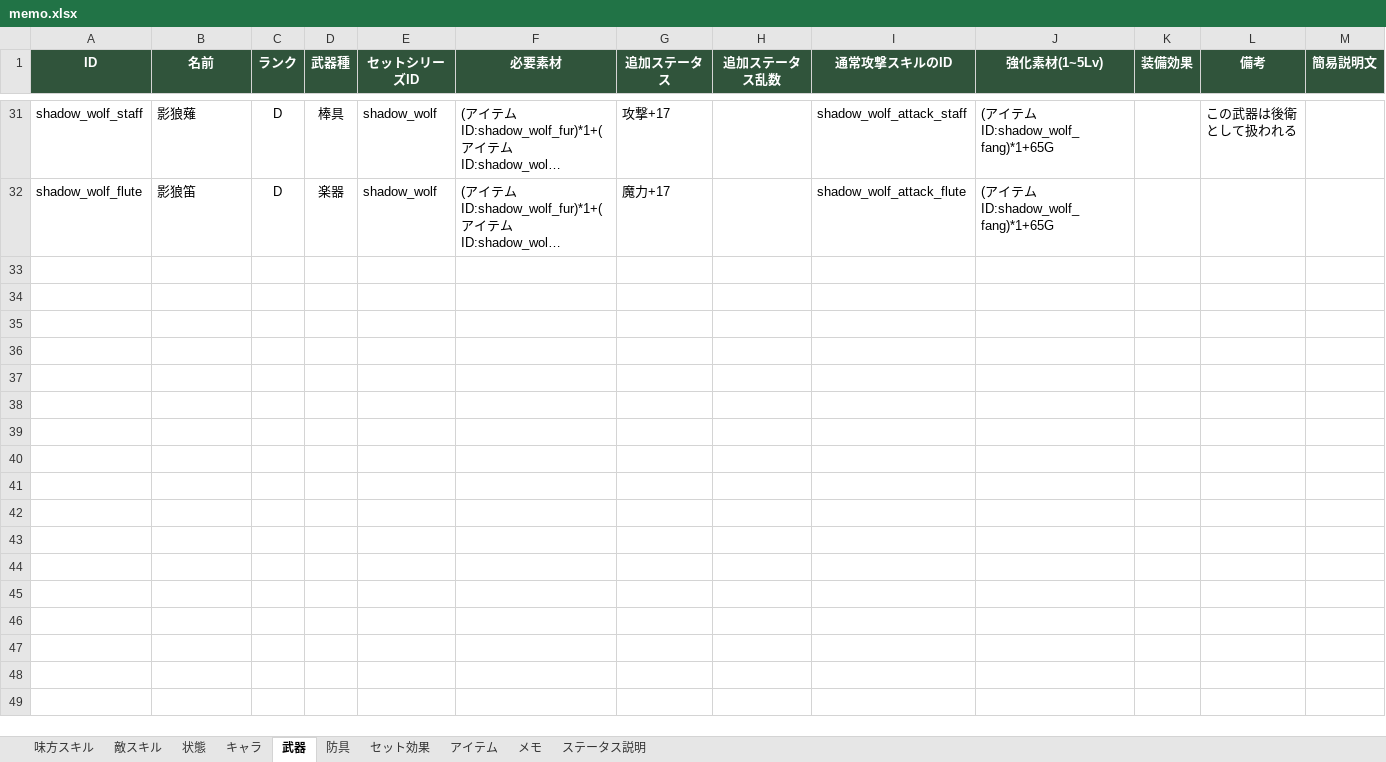
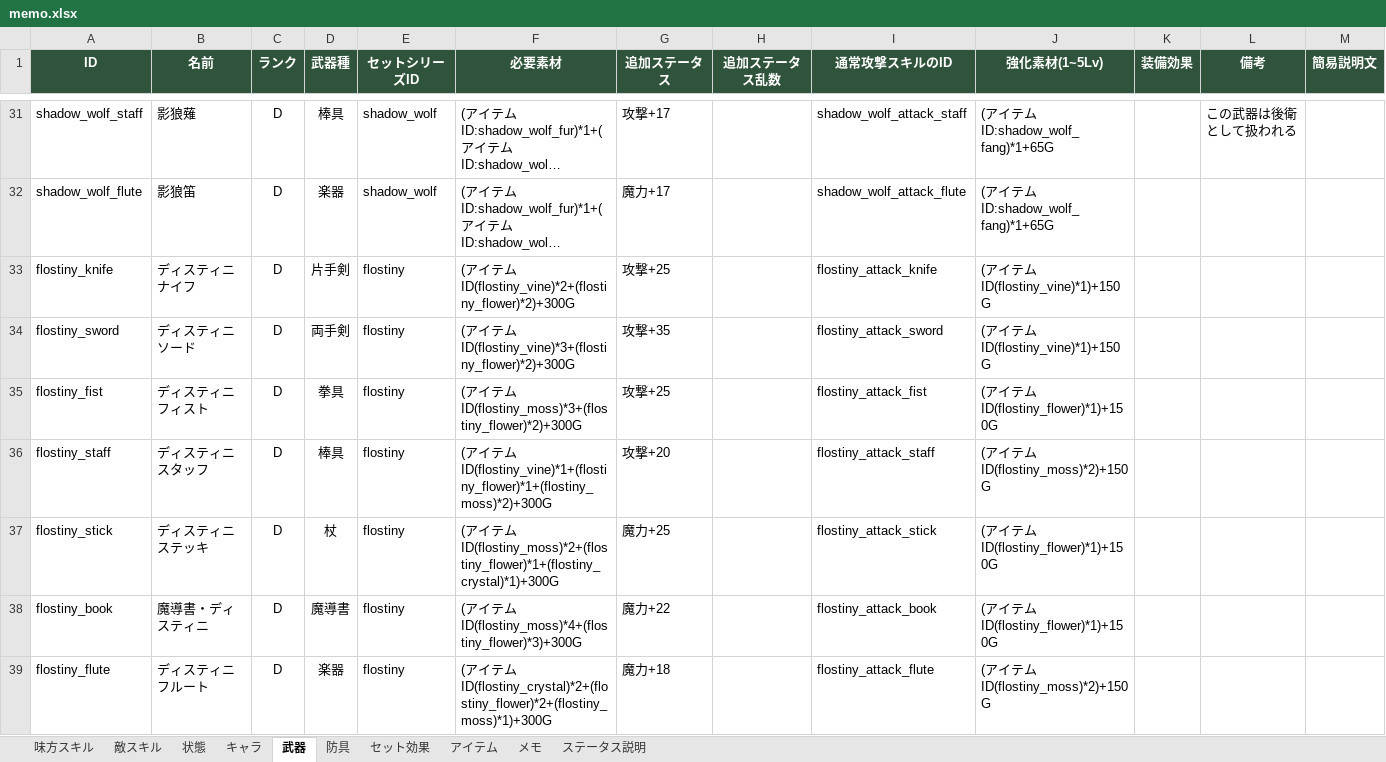
Before and after one commit to TMS-2-3/VScode, an Excel workbook: healer-game/メモ/memo.xlsx, sheet 武器, drawn as a sheet; only a part is shown, gaps mark what is left out; long unchanged cells end in …; values as stored, in another font and other column widths than the file's, no borders; rows hold the shown columns only; the diff names each change by its address in the sheet, - before the commit and + after, or states it on an @@ line.

```diff
--- a/healer-game/メモ/memo.xlsx (sheet 武器)
+++ b/healer-game/メモ/memo.xlsx (sheet 武器)
+row 33: flostiny_knife | ディスティニナイフ | D | 片手剣 | flostiny | (アイテムID(flostiny_vine)*2+(flostiny_flower)*2)+300G | 攻撃+25 |  | flostiny_attack_knife | (アイテムID(flostiny_vine)*1)+150G
+row 34: flostiny_sword | ディスティニソード | D | 両手剣 | flostiny | (アイテムID(flostiny_vine)*3+(flostiny_flower)*2)+300G | 攻撃+35 |  | flostiny_attack_sword | (アイテムID(flostiny_vine)*1)+150G
+row 35: flostiny_fist | ディスティニフィスト | D | 拳具 | flostiny | (アイテムID(flostiny_moss)*3+(flostiny_flower)*2)+300G | 攻撃+25 |  | flostiny_attack_fist | (アイテムID(flostiny_flower)*1)+150G
+row 36: flostiny_staff | ディスティニスタッフ | D | 棒具 | flostiny | (アイテムID(flostiny_vine)*1+(flostiny_flower)*1+(flostiny_moss)*2)+300G | 攻撃+20 |  | flostiny_attack_staff | (アイテムID(flostiny_moss)*2)+150G
+row 37: flostiny_stick | ディスティニステッキ | D | 杖 | flostiny | (アイテムID(flostiny_moss)*2+(flostiny_flower)*1+(flostiny_crystal)*1)+300G | 魔力+25 |  | flostiny_attack_stick | (アイテムID(flostiny_flower)*1)+150G
+row 38: flostiny_book | 魔導書・ディスティニ | D | 魔導書 | flostiny | (アイテムID(flostiny_moss)*4+(flostiny_flower)*3)+300G | 魔力+22 |  | flostiny_attack_book | (アイテムID(flostiny_flower)*1)+150G
+row 39: flostiny_flute | ディスティニフルート | D | 楽器 | flostiny | (アイテムID(flostiny_crystal)*2+(flostiny_flower)*2+(flostiny_moss)*1)+300G | 魔力+18 |  | flostiny_attack_flute | (アイテムID(flostiny_moss)*2)+150G
```
Also changed, not shown: sheet 味方スキル, sheet 防具, sheet アイテム, sheet 状態, sheet セット効果, sheet キャラ, 1 more sheet, 26 other files.
